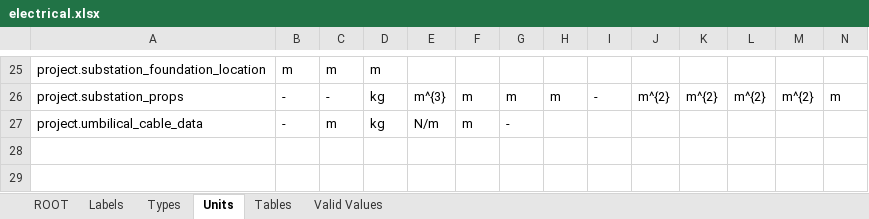
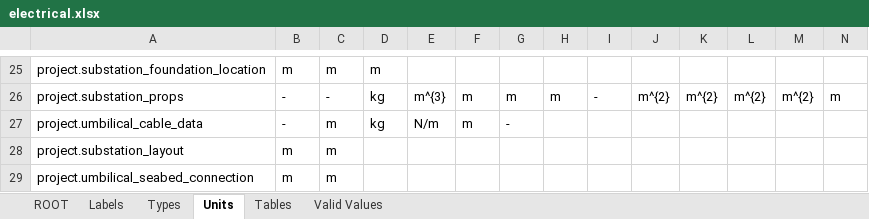
Before and after one commit to DTOcean/dtocean-core, an Excel workbook: dds/electrical.xlsx, sheet Units, drawn as a sheet; only a part is shown, gaps mark what is left out; values as stored, in another font and other column widths than the file's, no borders; rows hold the shown columns only; the diff names each change by its address in the sheet, - before the commit and + after, or states it on an @@ line.

```diff
--- a/dds/electrical.xlsx (sheet Units)
+++ b/dds/electrical.xlsx (sheet Units)
+row 28: project.substation_layout | m | m
+row 29: project.umbilical_seabed_connection | m | m
```
Also changed, not shown: sheet Labels, dds/hydrodynamics.xlsx, dds/installation.xlsx.
